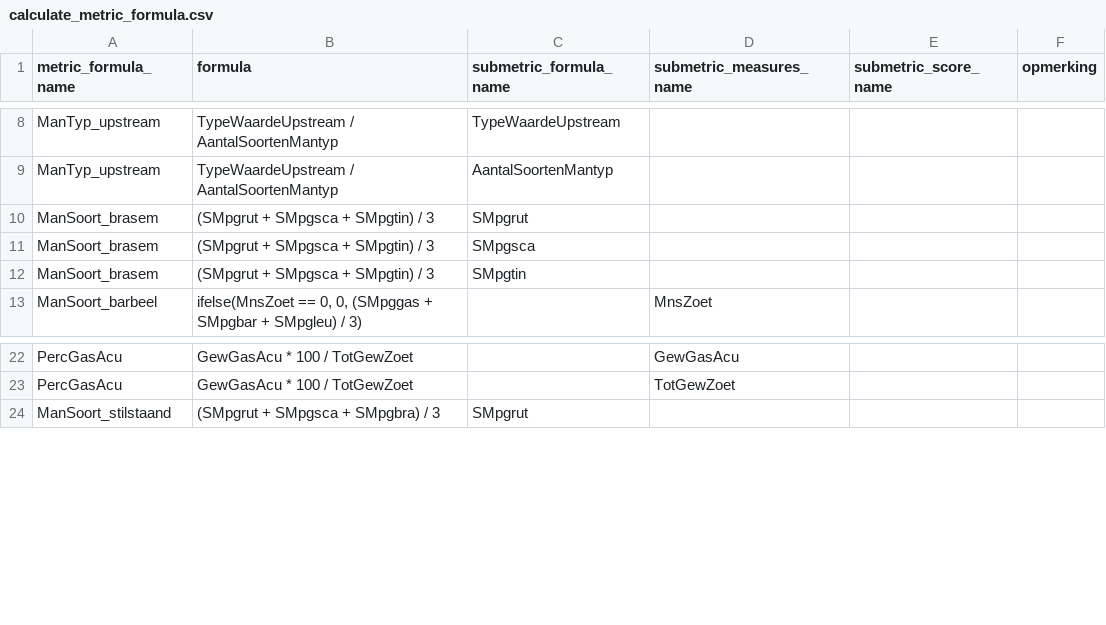
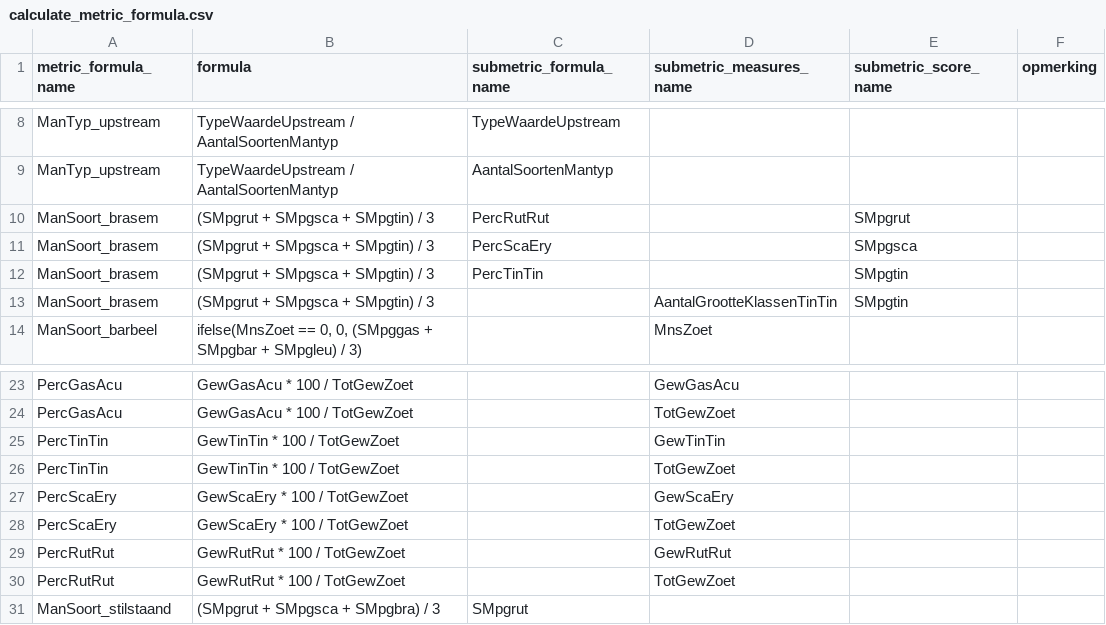
Before and after one commit to inbo/EQRfishes, a CSV file: inst/extdata/calculate_metric_formula.csv, drawn as a sheet; only a part is shown, gaps mark what is left out.

```diff
--- a/inst/extdata/calculate_metric_formula.csv
+++ b/inst/extdata/calculate_metric_formula.csv
@@ -9,5 +9,6 @@ ManTyp_upstream;TypeWaardeUpstream / AantalSoortenMantyp;TypeWaardeUpstream;;;
 ManTyp_upstream;TypeWaardeUpstream / AantalSoortenMantyp;AantalSoortenMantyp;;;
-ManSoort_brasem;(SMpgrut + SMpgsca + SMpgtin) / 3;SMpgrut;;;
-ManSoort_brasem;(SMpgrut + SMpgsca + SMpgtin) / 3;SMpgsca;;;
-ManSoort_brasem;(SMpgrut + SMpgsca + SMpgtin) / 3;SMpgtin;;;
+ManSoort_brasem;(SMpgrut + SMpgsca + SMpgtin) / 3;PercRutRut;;SMpgrut;
+ManSoort_brasem;(SMpgrut + SMpgsca + SMpgtin) / 3;PercScaEry;;SMpgsca;
+ManSoort_brasem;(SMpgrut + SMpgsca + SMpgtin) / 3;PercTinTin;;SMpgtin;
+ManSoort_brasem;(SMpgrut + SMpgsca + SMpgtin) / 3;;AantalGrootteKlassenTinTin;SMpgtin;
 ManSoort_barbeel;ifelse(MnsZoet == 0, 0, (SMpggas + SMpgbar + SMpgleu) / 3);;MnsZoet;;
@@ -23,2 +24,8 @@ PercGasAcu;GewGasAcu * 100 / TotGewZoet;;GewGasAcu;;
 PercGasAcu;GewGasAcu * 100 / TotGewZoet;;TotGewZoet;;
+PercTinTin;GewTinTin * 100 / TotGewZoet;;GewTinTin;;
+PercTinTin;GewTinTin * 100 / TotGewZoet;;TotGewZoet;;
+PercScaEry;GewScaEry * 100 / TotGewZoet;;GewScaEry;;
+PercScaEry;GewScaEry * 100 / TotGewZoet;;TotGewZoet;;
+PercRutRut;GewRutRut * 100 / TotGewZoet;;GewRutRut;;
+PercRutRut;GewRutRut * 100 / TotGewZoet;;TotGewZoet;;
 ManSoort_stilstaand;(SMpgrut + SMpgsca + SMpgbra) / 3;SMpgrut;;;
```
Also changed, not shown: inst/extdata/calculate_metric_measures.csv, inst/extdata/calculate_metric_score.csv, 3 other files.
